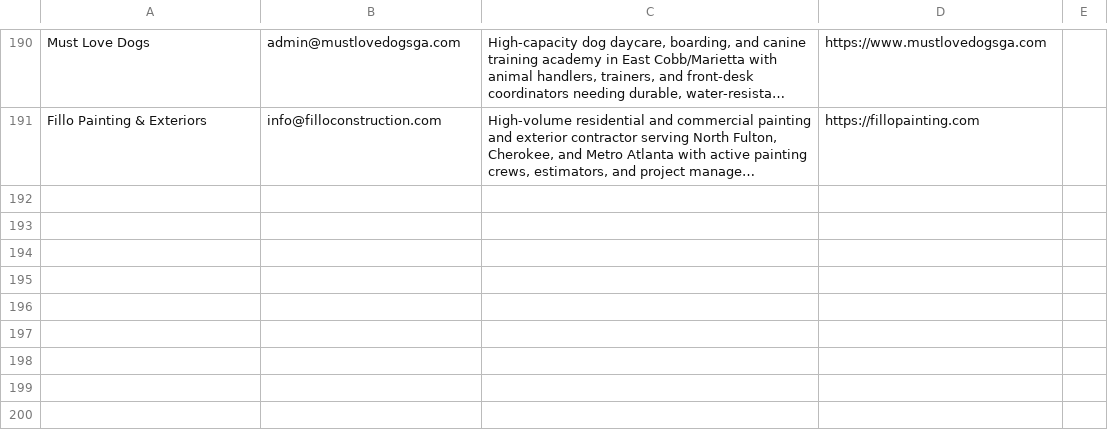
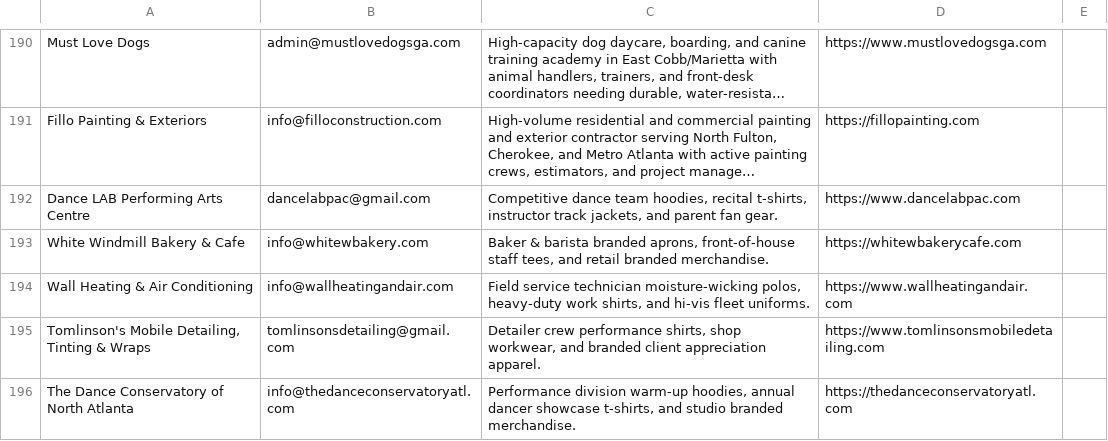
Before and after one commit to shopfastapparel/shopfastapparel, a CSV file: leads.csv, drawn as a sheet; only a part is shown, gaps mark what is left out; long unchanged cells end in …; the diff names each change by its address in the sheet, - before the commit and + after, or states it on an @@ line.

Commit message:
feat(prospector): Mandy iteration 4 - add 5 verified Metro Atlanta leads for Oct 29

```diff
--- a/leads.csv
+++ b/leads.csv
+row 192: Dance LAB Performing Arts Centre | dancelabpac@gmail.com | Competitive dance team hoodies, recital t-shirts, instructor track jackets, and parent fan gear. | https://www.dancelabpac.com
+row 193: White Windmill Bakery & Cafe | info@whitewbakery.com | Baker & barista branded aprons, front-of-house staff tees, and retail branded merchandise. | https://whitewbakerycafe.com
+row 194: Wall Heating & Air Conditioning | info@wallheatingandair.com | Field service technician moisture-wicking polos, heavy-duty work shirts, and hi-vis fleet uniforms. | https://www.wallheatingandair.com
+row 195: Tomlinson's Mobile Detailing, Tinting & Wraps | tomlinsonsdetailing@gmail.com | Detailer crew performance shirts, shop workwear, and branded client appreciation apparel. | https://www.tomlinsonsmobiledetailing.com
+row 196: The Dance Conservatory of North Atlanta | info@thedanceconservatoryatl.com | Performance division warm-up hoodies, annual dancer showcase t-shirts, and studio branded merchandise. | https://thedanceconservatoryatl.com
```
Also changed, not shown: 1 other file.
